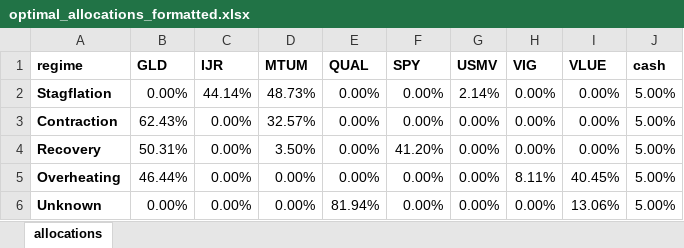
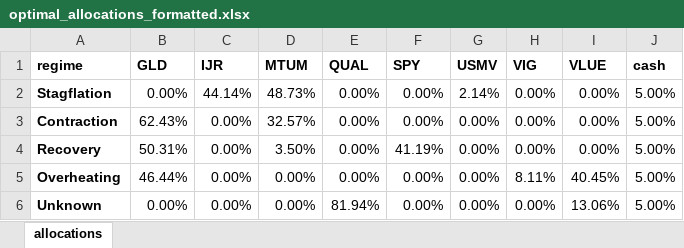
Before and after one commit to david984-code/economic-regime-Factor-ETF-allocation, an Excel workbook: outputs/optimal_allocations_formatted.xlsx, sheet allocations, drawn as a sheet; values as stored, in another font and other column widths than the file's, no borders; the diff names each change by its address in the sheet, - before the commit and + after, or states it on an @@ line.

```diff
--- a/outputs/optimal_allocations_formatted.xlsx (sheet allocations)
+++ b/outputs/optimal_allocations_formatted.xlsx (sheet allocations)
-F4 (SPY): 41.20%
+F4 (SPY): 41.19%
```
Also changed, not shown: 3 other files.
